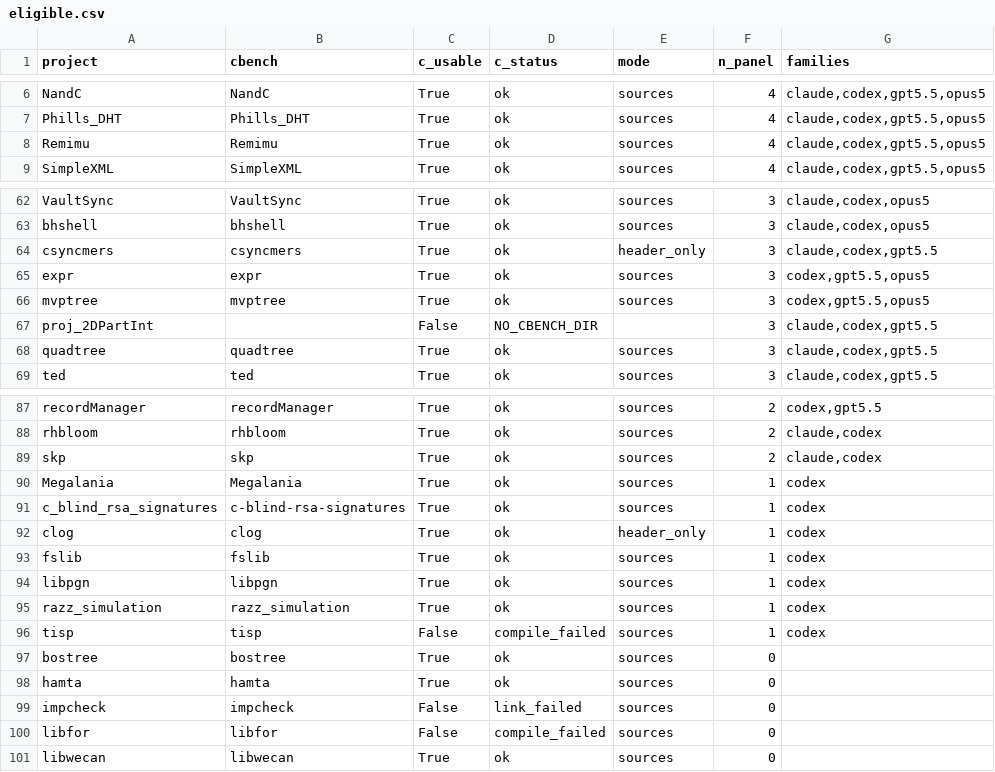
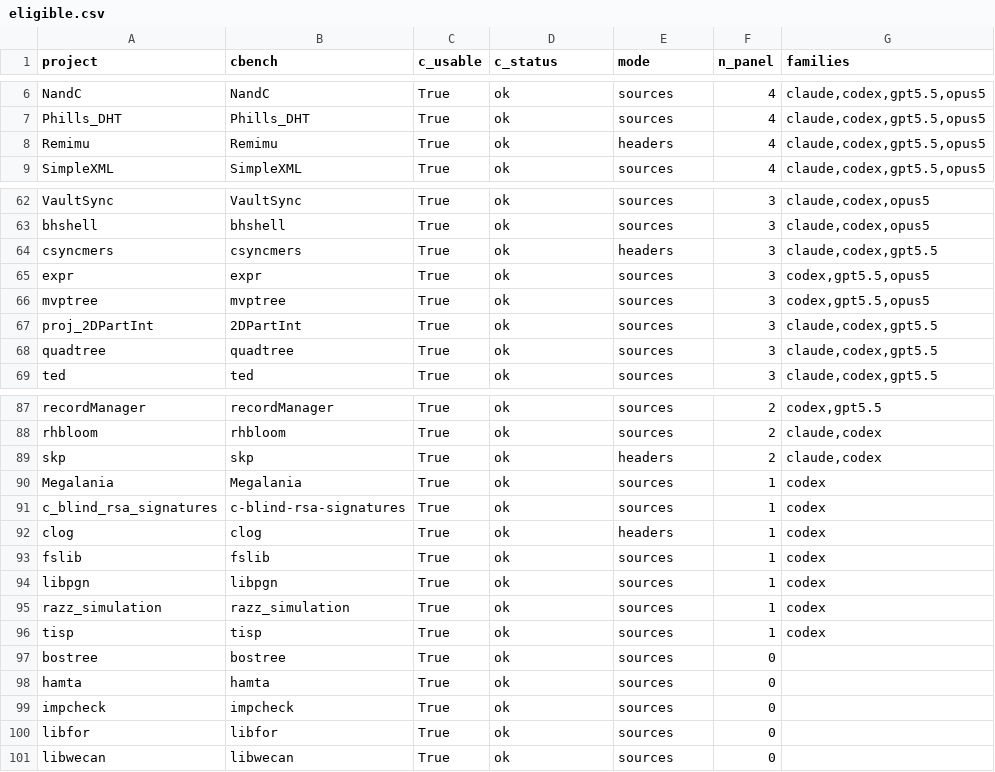
Before and after one commit to anirudhkhatry/CRUST-bench, a CSV file: relational_mutation_testing_baseline/results/phase0/eligible.csv, drawn as a sheet; only a part is shown, gaps mark what is left out; the diff covers the shown part only.

```diff
--- a/relational_mutation_testing_baseline/results/phase0/eligible.csv
+++ b/relational_mutation_testing_baseline/results/phase0/eligible.csv
@@ -7,3 +7,3 @@ NandC,NandC,True,ok,sources,4,"claude,codex,gpt5.5,opus5"
 Phills_DHT,Phills_DHT,True,ok,sources,4,"claude,codex,gpt5.5,opus5"
-Remimu,Remimu,True,ok,sources,4,"claude,codex,gpt5.5,opus5"
+Remimu,Remimu,True,ok,headers,4,"claude,codex,gpt5.5,opus5"
 SimpleXML,SimpleXML,True,ok,sources,4,"claude,codex,gpt5.5,opus5"
@@ -63,6 +63,6 @@ VaultSync,VaultSync,True,ok,sources,3,"claude,codex,opus5"
 bhshell,bhshell,True,ok,sources,3,"claude,codex,opus5"
-csyncmers,csyncmers,True,ok,header_only,3,"claude,codex,gpt5.5"
+csyncmers,csyncmers,True,ok,headers,3,"claude,codex,gpt5.5"
 expr,expr,True,ok,sources,3,"codex,gpt5.5,opus5"
 mvptree,mvptree,True,ok,sources,3,"codex,gpt5.5,opus5"
-proj_2DPartInt,,False,NO_CBENCH_DIR,,3,"claude,codex,gpt5.5"
+proj_2DPartInt,2DPartInt,True,ok,sources,3,"claude,codex,gpt5.5"
 quadtree,quadtree,True,ok,sources,3,"claude,codex,gpt5.5"
@@ -88,6 +88,6 @@ recordManager,recordManager,True,ok,sources,2,"codex,gpt5.5"
 rhbloom,rhbloom,True,ok,sources,2,"claude,codex"
-skp,skp,True,ok,sources,2,"claude,codex"
+skp,skp,True,ok,headers,2,"claude,codex"
 Megalania,Megalania,True,ok,sources,1,codex
 c_blind_rsa_signatures,c-blind-rsa-signatures,True,ok,sources,1,codex
-clog,clog,True,ok,header_only,1,codex
+clog,clog,True,ok,headers,1,codex
 fslib,fslib,True,ok,sources,1,codex
@@ -95,7 +95,7 @@ libpgn,libpgn,True,ok,sources,1,codex
 razz_simulation,razz_simulation,True,ok,sources,1,codex
-tisp,tisp,False,compile_failed,sources,1,codex
+tisp,tisp,True,ok,sources,1,codex
 bostree,bostree,True,ok,sources,0,
 hamta,hamta,True,ok,sources,0,
-impcheck,impcheck,False,link_failed,sources,0,
-libfor,libfor,False,compile_failed,sources,0,
+impcheck,impcheck,True,ok,sources,0,
+libfor,libfor,True,ok,sources,0,
 libwecan,libwecan,True,ok,sources,0,
```
Also changed, not shown: 27 edited cells elsewhere in this file, relational_mutation_testing_baseline/results/phase0/charness.csv, 35 other files.
